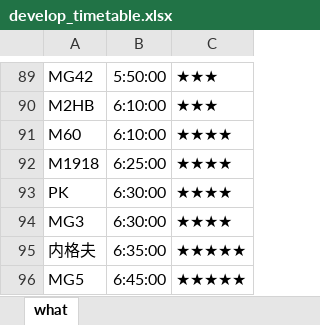
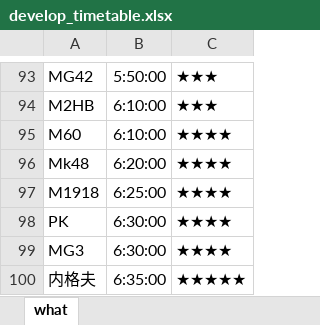
Before and after one commit to Lyt99/Girls_Frontline_Tools, an Excel workbook: Data/develop_timetable.xlsx, sheet what, drawn as a sheet; only a part is shown, gaps mark what is left out; the shorter side is filled out with more unchanged rows; values as stored, in another font and other column widths than the file's, no borders; the diff covers the shown part only; the diff names each change by its address in the sheet, - before the commit and + after, or states it on an @@ line.

```diff
--- a/Data/develop_timetable.xlsx (sheet what)
+++ b/Data/develop_timetable.xlsx (sheet what)
+row 96: Mk48 | 6:20:00 | ★★★★
```
Also changed, not shown: 5 added rows and 1 removed row elsewhere in this sheet, Data/gun_data.xlsx.
